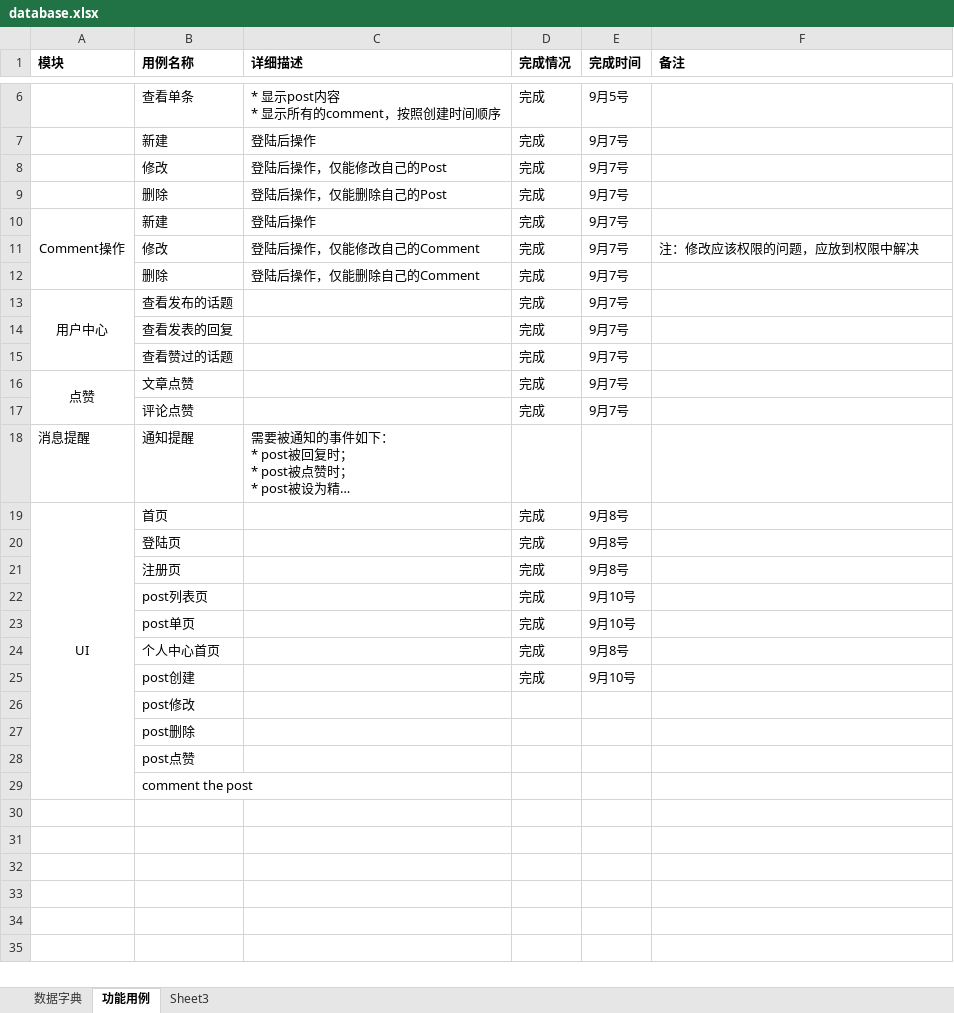
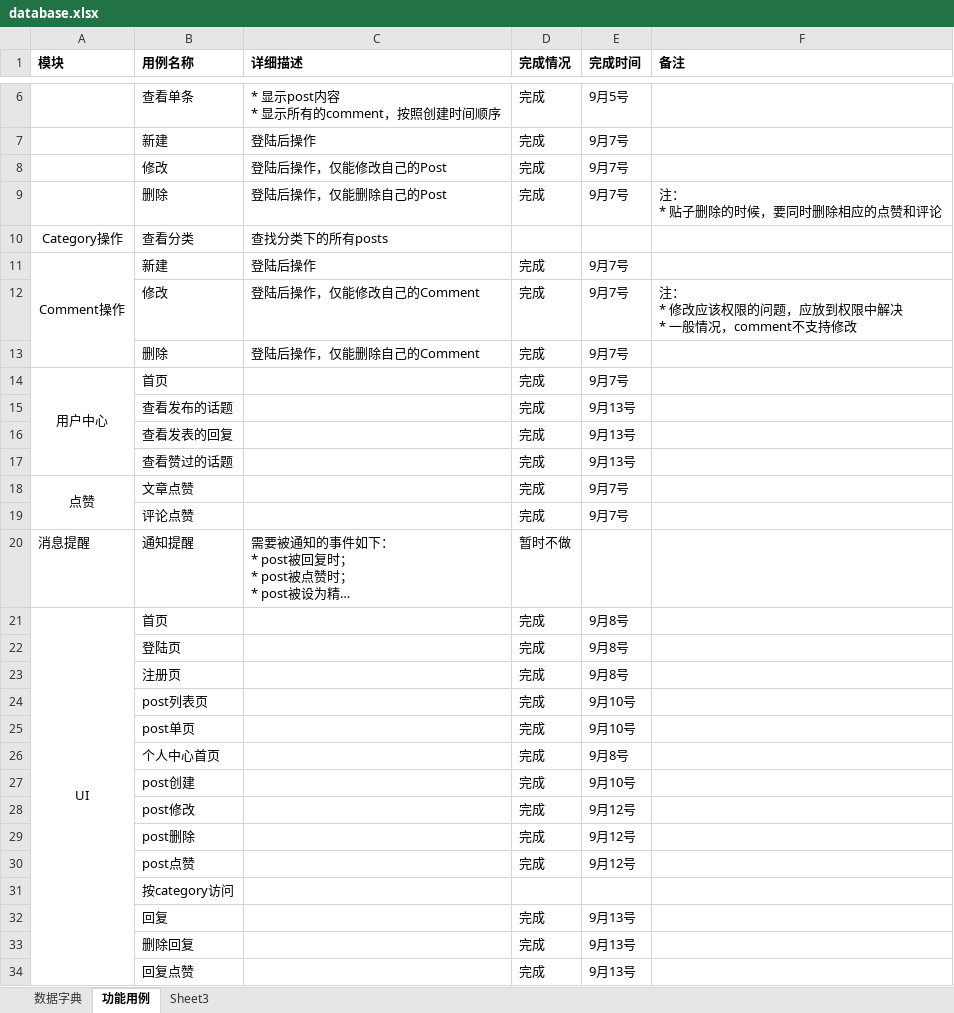
Before and after one commit to polly3d/bbs, an Excel workbook: documents/database.xlsx, sheet 功能用例, drawn as a sheet; only a part is shown, gaps mark what is left out; long unchanged cells end in …; values as stored, in another font and other column widths than the file's, no borders; removed rows and columns are numbered as before the commit, all else as after; ↵ is a line break in a cell; the diff names each change by its address in the sheet, - before the commit and + after, or states it on an @@ line.

```diff
--- a/documents/database.xlsx (sheet 功能用例)
+++ b/documents/database.xlsx (sheet 功能用例)
-F9 (备注): (empty)
+F9 (备注): 注： ↵ * 贴子删除的时候，要同时删除相应的点赞和评论
+row 10: Category操作 | 查看分类 | 查找分类下的所有posts
-F12 (备注): 注：修改应该权限的问题，应放到权限中解决
+F12 (备注): 注： ↵ * 修改应该权限的问题，应放到权限中解决 ↵ * 一般情况，comment不支持修改
-B14 (用例名称): 查看发布的话题
+B14 (用例名称): 首页
+row 15:  | 查看发布的话题 |  | 完成 | 9月13号
-E16:E17 (完成时间): 9月7号
+E16:E17 (完成时间): 9月13号
-D20 (完成情况): (empty)
+D20 (完成情况): 暂时不做
-row 26:  | post修改
-row 27:  | post删除
-row 28:  | post点赞
+row 28:  | post修改 |  | 完成 | 9月12号
+row 29:  | post删除 |  | 完成 | 9月12号
+row 30:  | post点赞 |  | 完成 | 9月12号
-B31 (用例名称): comment the post
+B31 (用例名称): 按category访问
+row 32:  | 回复 |  | 完成 | 9月13号
+row 33:  | 删除回复 |  | 完成 | 9月13号
+row 34:  | 回复点赞 |  | 完成 | 9月13号
```
Also changed, not shown: 45 other files.
